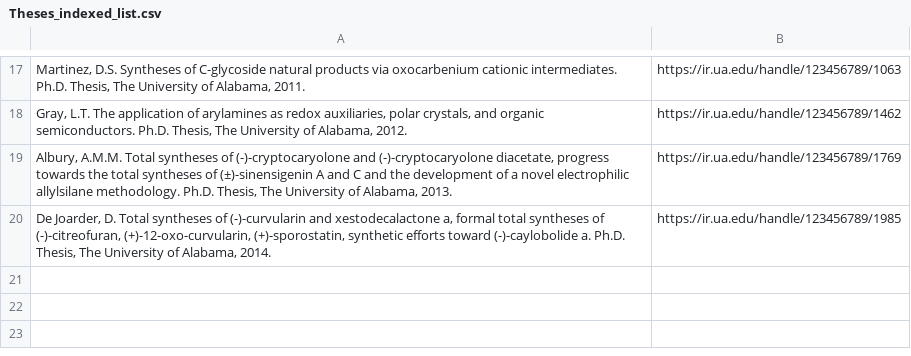
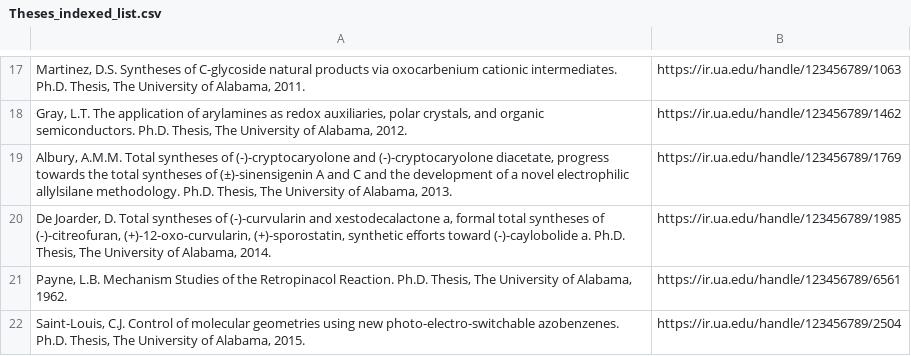
Before and after one commit to UA-Libraries-Research-Data-Services/UALIB_ChemStructures, a CSV file: StructureData/Theses_indexed_list.csv, drawn as a sheet; only a part is shown, gaps mark what is left out.

```diff
--- a/StructureData/Theses_indexed_list.csv
+++ b/StructureData/Theses_indexed_list.csv
@@ -20 +20,3 @@ Albury, A.M.M. Total syntheses of (-)-cryptocaryolone and (-)-cryptocaryolone di
 De Joarder, D. Total syntheses of (-)-curvularin and xestodecalactone a, formal total syntheses of (-)-citreofuran, (+)-12-oxo-curvularin, (+)-sporostatin, synthetic efforts toward (-)-caylobolide a. Ph.D. Thesis, The University of Alabama, 2014.	https://ir.ua.edu/handle/123456789/1985
+Payne, L.B. Mechanism Studies of the Retropinacol Reaction. Ph.D. Thesis, The University of Alabama, 1962.	https://ir.ua.edu/handle/123456789/6561
+Saint-Louis, C.J. Control of molecular geometries using new photo-electro-switchable azobenzenes. Ph.D. Thesis, The University of Alabama, 2015.	https://ir.ua.edu/handle/123456789/2504
```
Also changed, not shown: 3 other files.
